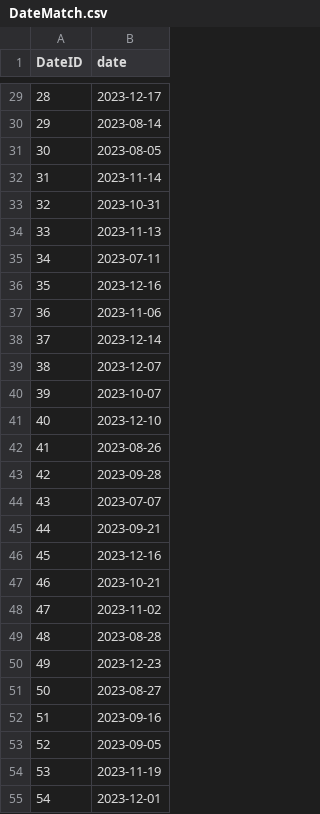
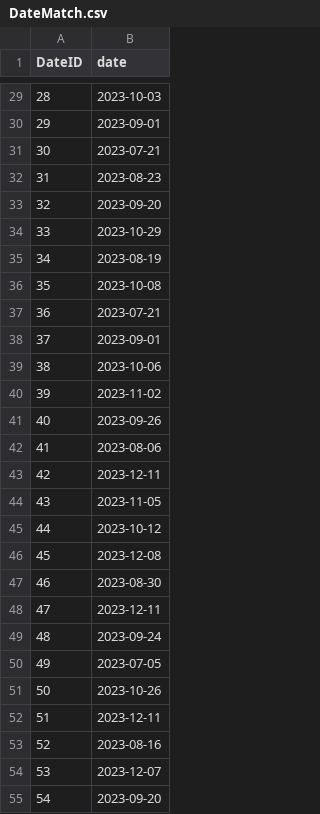
Before and after one commit to Soufiane-Chajjaoui/GenerateFakeDATA, a CSV file: DWProject/newGenerateData/DateMatch.csv, drawn as a sheet; only a part is shown, gaps mark what is left out; the diff covers the shown part only.

```diff
--- a/DWProject/newGenerateData/DateMatch.csv
+++ b/DWProject/newGenerateData/DateMatch.csv
@@ -29,27 +29,27 @@ DateID , date
-28,2023-12-17
-29,2023-08-14
-30,2023-08-05
-31,2023-11-14
-32,2023-10-31
-33,2023-11-13
-34,2023-07-11
-35,2023-12-16
-36,2023-11-06
-37,2023-12-14
-38,2023-12-07
-39,2023-10-07
-40,2023-12-10
-41,2023-08-26
-42,2023-09-28
-43,2023-07-07
-44,2023-09-21
-45,2023-12-16
-46,2023-10-21
-47,2023-11-02
-48,2023-08-28
-49,2023-12-23
-50,2023-08-27
-51,2023-09-16
-52,2023-09-05
-53,2023-11-19
-54,2023-12-01
+28,2023-10-03
+29,2023-09-01
+30,2023-07-21
+31,2023-08-23
+32,2023-09-20
+33,2023-10-29
+34,2023-08-19
+35,2023-10-08
+36,2023-07-21
+37,2023-09-01
+38,2023-10-06
+39,2023-11-02
+40,2023-09-26
+41,2023-08-06
+42,2023-12-11
+43,2023-11-05
+44,2023-10-12
+45,2023-12-08
+46,2023-08-30
+47,2023-12-11
+48,2023-09-24
+49,2023-07-05
+50,2023-10-26
+51,2023-12-11
+52,2023-08-16
+53,2023-12-07
+54,2023-09-20
```
Also changed, not shown: 152 edited cells elsewhere in this file, DWProject/newGenerateData/Match.csv, DWProject/newGenerateData/Referee.csv, 4 other files.
